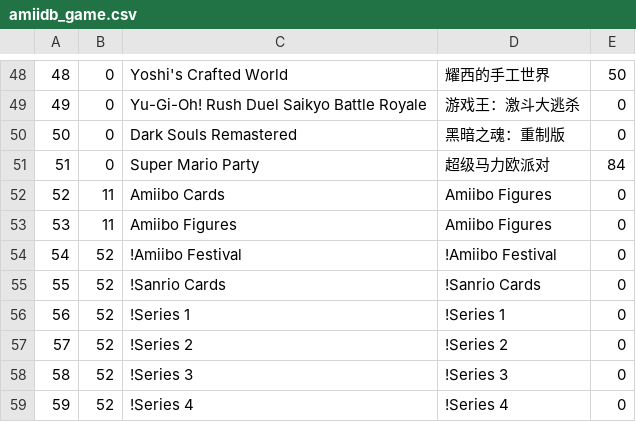
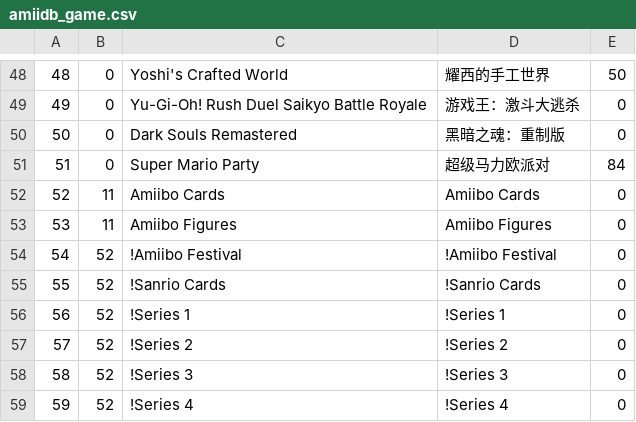
Before and after one commit to solosky/pixl.js, a CSV file: fw/data/amiidb_game.csv, drawn as a sheet; only a part is shown, gaps mark what is left out.

Commit message:
fix game name

```diff
--- a/fw/data/amiidb_game.csv
+++ b/fw/data/amiidb_game.csv
@@ -51,3 +51,3 @@
 51,0,Super Mario Party,超级马力欧派对,84
-52,11,Amiibo Cards,Amiibo Figures,0
+52,11,Amiibo Cards,Amiibo Cards,0
 53,11,Amiibo Figures,Amiibo Figures,0
```
Also changed, not shown: 1 other file.
